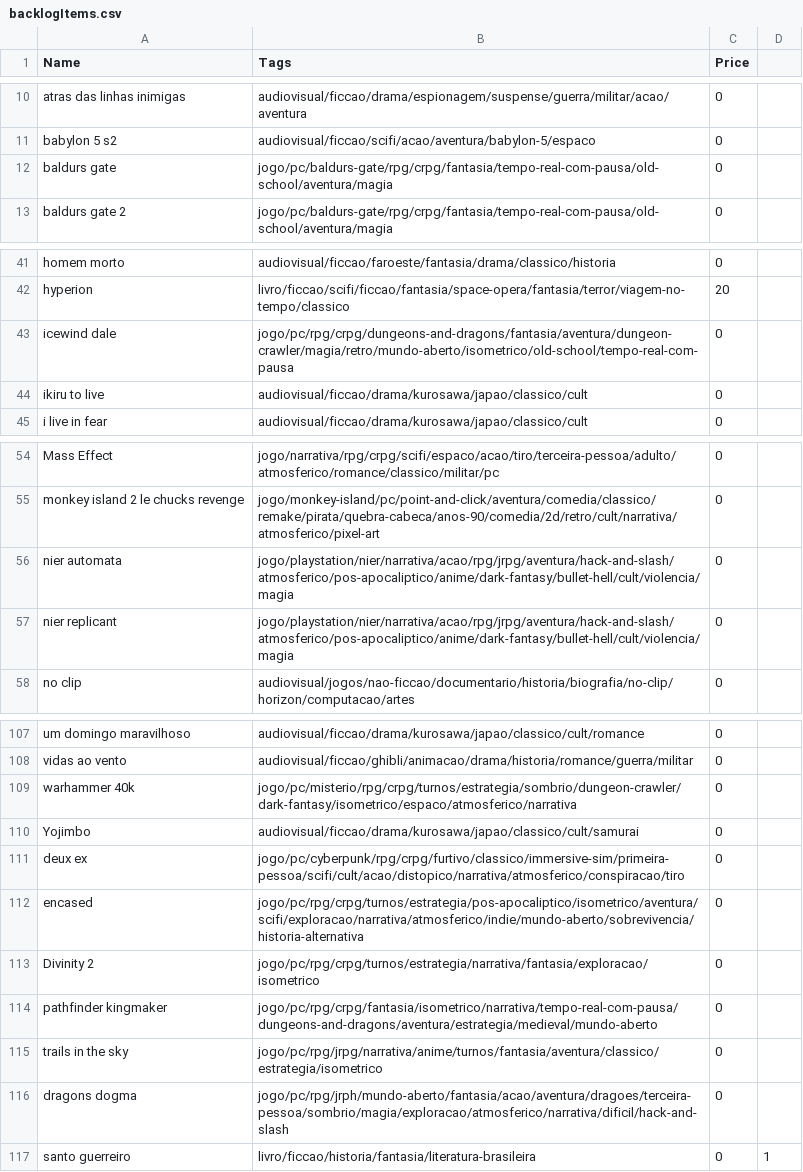
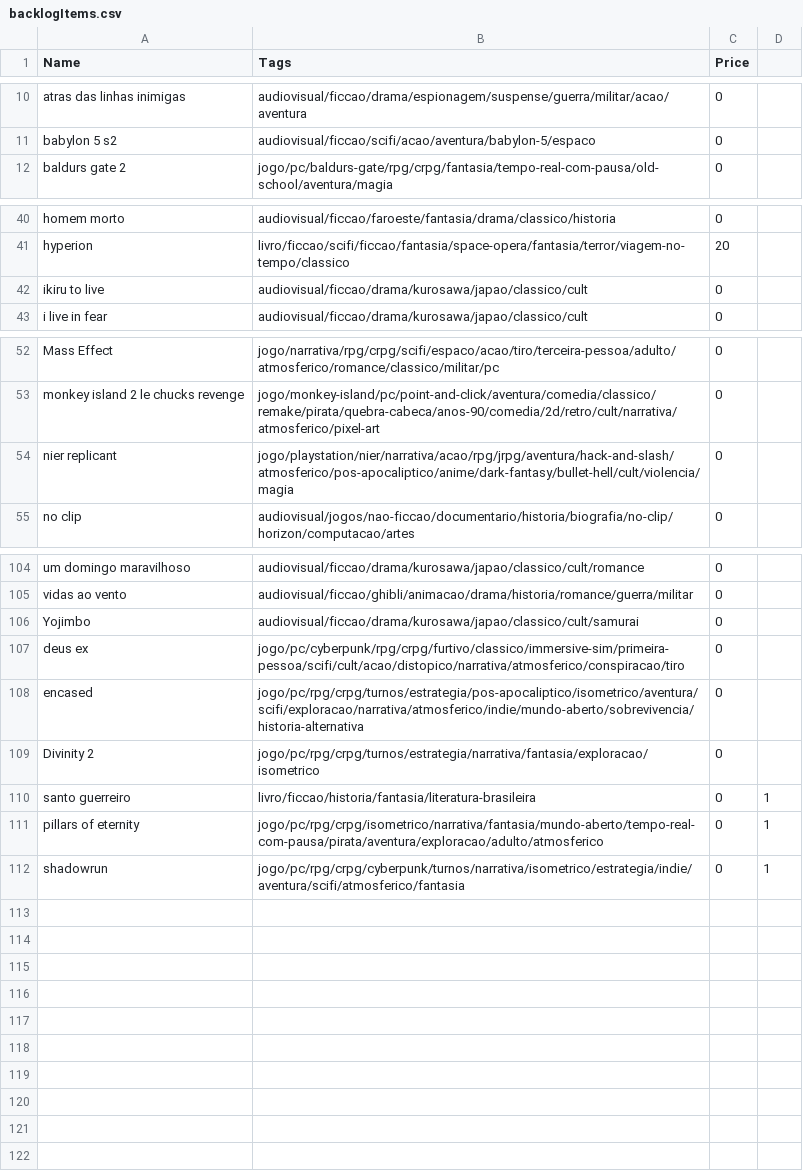
Before and after one commit to matheusmco/EntertainmentChooser, a CSV file: items/backlogItems.csv, drawn as a sheet; only a part is shown, gaps mark what is left out.

```diff
--- a/items/backlogItems.csv
+++ b/items/backlogItems.csv
@@ -11,3 +11,2 @@ atras das linhas inimigas,audiovisual/ficcao/drama/espionagem/suspense/guerra/mi
 babylon 5 s2,audiovisual/ficcao/scifi/acao/aventura/babylon-5/espaco,0
-baldurs gate,jogo/pc/baldurs-gate/rpg/crpg/fantasia/tempo-real-com-pausa/old-school/aventura/magia,0
 baldurs gate 2,jogo/pc/baldurs-gate/rpg/crpg/fantasia/tempo-real-com-pausa/old-school/aventura/magia,0
@@ -42,3 +41,2 @@ homem morto,audiovisual/ficcao/faroeste/fantasia/drama/classico/historia,0
 hyperion,livro/ficcao/scifi/ficcao/fantasia/space-opera/fantasia/terror/viagem-no-tempo/classico,20
-icewind dale,jogo/pc/rpg/crpg/dungeons-and-dragons/fantasia/aventura/dungeon-crawler/magia/retro/mundo-aberto/isometrico/old-school/tempo-real-com-pausa,0
 ikiru to live,audiovisual/ficcao/drama/kurosawa/japao/classico/cult,0
@@ -55,3 +53,2 @@ Mass Effect,jogo/narrativa/rpg/crpg/scifi/espaco/acao/tiro/terceira-pessoa/adult
 monkey island 2 le chucks revenge,jogo/monkey-island/pc/point-and-click/aventura/comedia/classico/remake/pirata/quebra-cabeca/anos-90/comedia/2d/retro/cult/narrativa/atmosferico/pixel-art,0
-nier automata,jogo/playstation/nier/narrativa/acao/rpg/jrpg/aventura/hack-and-slash/atmosferico/pos-apocaliptico/anime/dark-fantasy/bullet-hell/cult/violencia/magia,0
 nier replicant,jogo/playstation/nier/narrativa/acao/rpg/jrpg/aventura/hack-and-slash/atmosferico/pos-apocaliptico/anime/dark-fantasy/bullet-hell/cult/violencia/magia,0
@@ -108,10 +105,8 @@ um domingo maravilhoso,audiovisual/ficcao/drama/kurosawa/japao/classico/cult/rom
 vidas ao vento,audiovisual/ficcao/ghibli/animacao/drama/historia/romance/guerra/militar,0
-warhammer 40k,jogo/pc/misterio/rpg/crpg/turnos/estrategia/sombrio/dungeon-crawler/dark-fantasy/isometrico/espaco/atmosferico/narrativa,0
 Yojimbo,audiovisual/ficcao/drama/kurosawa/japao/classico/cult/samurai,0
-deux ex,jogo/pc/cyberpunk/rpg/crpg/furtivo/classico/immersive-sim/primeira-pessoa/scifi/cult/acao/distopico/narrativa/atmosferico/conspiracao/tiro,0
+deus ex,jogo/pc/cyberpunk/rpg/crpg/furtivo/classico/immersive-sim/primeira-pessoa/scifi/cult/acao/distopico/narrativa/atmosferico/conspiracao/tiro,0
 encased,jogo/pc/rpg/crpg/turnos/estrategia/pos-apocaliptico/isometrico/aventura/scifi/exploracao/narrativa/atmosferico/indie/mundo-aberto/sobrevivencia/historia-alternativa,0
 Divinity 2,jogo/pc/rpg/crpg/turnos/estrategia/narrativa/fantasia/exploracao/isometrico,0
-pathfinder kingmaker,jogo/pc/rpg/crpg/fantasia/isometrico/narrativa/tempo-real-com-pausa/dungeons-and-dragons/aventura/estrategia/medieval/mundo-aberto,0
-trails in the sky,jogo/pc/rpg/jrpg/narrativa/anime/turnos/fantasia/aventura/classico/estrategia/isometrico,0
-dragons dogma,jogo/pc/rpg/jrph/mundo-aberto/fantasia/acao/aventura/dragoes/terceira-pessoa/sombrio/magia/exploracao/atmosferico/narrativa/dificil/hack-and-slash,0
 santo guerreiro,livro/ficcao/historia/fantasia/literatura-brasileira,0,1
+pillars of eternity,jogo/pc/rpg/crpg/isometrico/narrativa/fantasia/mundo-aberto/tempo-real-com-pausa/pirata/aventura/exploracao/adulto/atmosferico,0,1
+shadowrun,jogo/pc/rpg/crpg/cyberpunk/turnos/narrativa/isometrico/estrategia/indie/aventura/scifi/atmosferico/fantasia,0,1
```
Also changed, not shown: items/abandonedItems.csv, items/notOwnedGames.csv, 1 other file.
